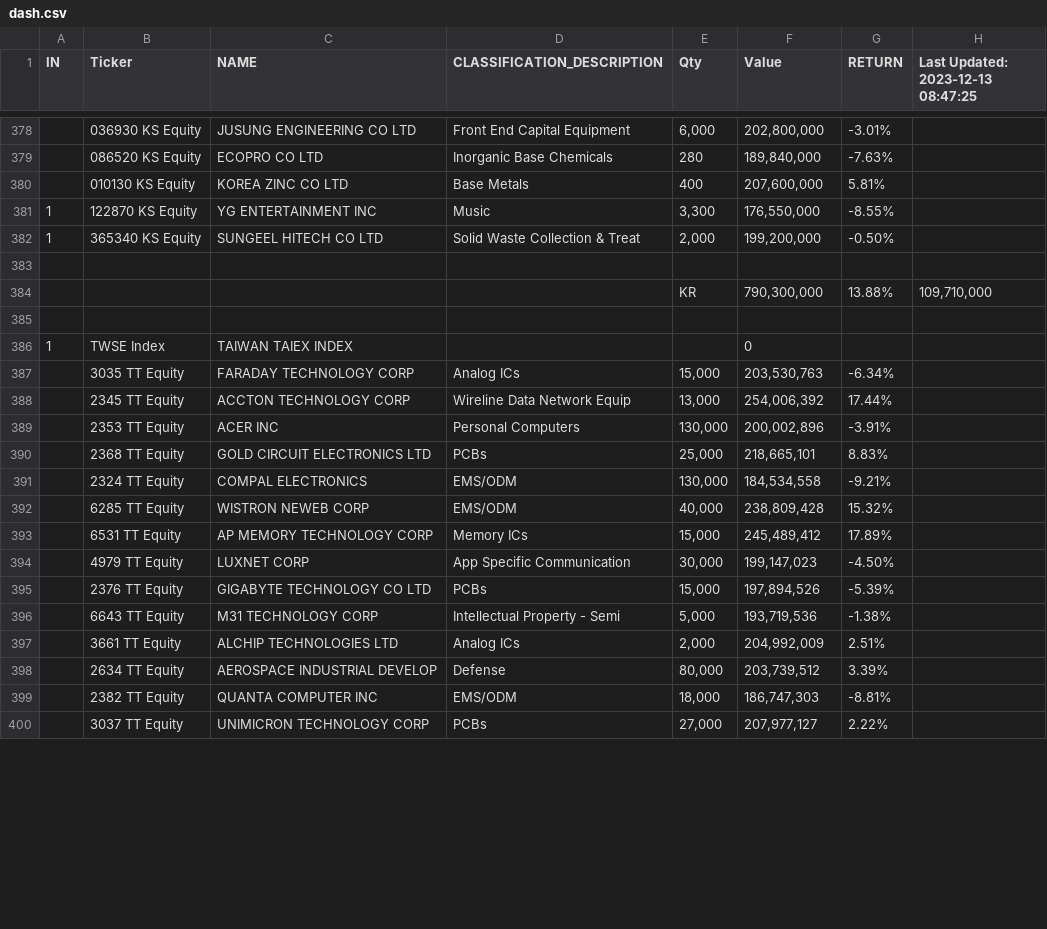
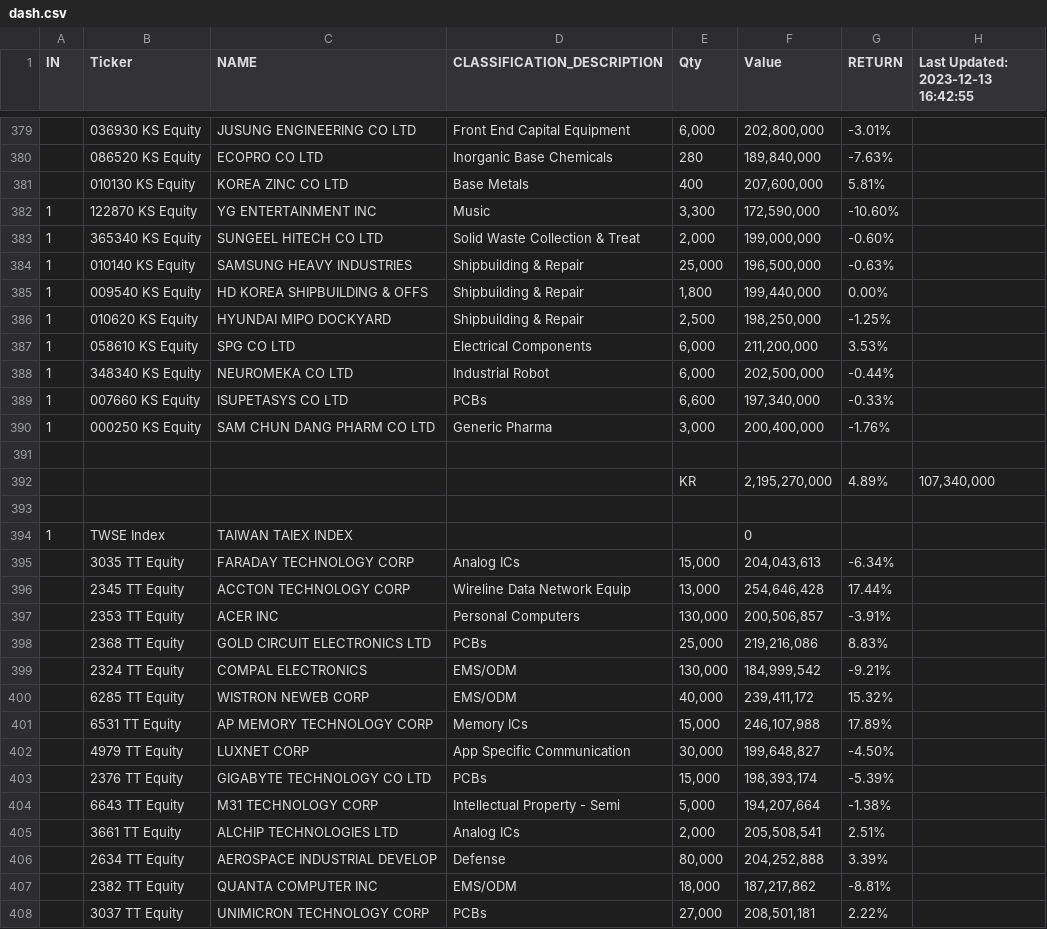
Before and after one commit to jjmerits/Dashboard, a CSV file: dash.csv, drawn as a sheet; only a part is shown, gaps mark what is left out; the diff covers the shown part only.

```diff
--- a/dash.csv
+++ b/dash.csv
@@ -1 +1 @@
-IN,Ticker,NAME,CLASSIFICATION_DESCRIPTION,Qty,Value,RETURN,Last Updated: 2023-12-13 08:47:25
+IN,Ticker,NAME,CLASSIFICATION_DESCRIPTION,Qty,Value,RETURN,Last Updated: 2023-12-13 16:42:55
@@ -380,21 +381,28 @@ IN,Ticker,NAME,CLASSIFICATION_DESCRIPTION,Qty,Value,RETURN,Last Updated: 2023-12
 ,010130 KS Equity,KOREA ZINC CO LTD,Base Metals,400,"207,600,000",5.81%,
-1,122870 KS Equity,YG ENTERTAINMENT INC,Music,"3,300","176,550,000",-8.55%,
-1,365340 KS Equity,SUNGEEL HITECH CO LTD,Solid Waste Collection & Treat,"2,000","199,200,000",-0.50%,
+1,122870 KS Equity,YG ENTERTAINMENT INC,Music,"3,300","172,590,000",-10.60%,
+1,365340 KS Equity,SUNGEEL HITECH CO LTD,Solid Waste Collection & Treat,"2,000","199,000,000",-0.60%,
+1,010140 KS Equity,SAMSUNG HEAVY INDUSTRIES,Shipbuilding & Repair,"25,000","196,500,000",-0.63%,
+1,009540 KS Equity,HD KOREA SHIPBUILDING & OFFS,Shipbuilding & Repair,"1,800","199,440,000",0.00%,
+1,010620 KS Equity,HYUNDAI MIPO DOCKYARD,Shipbuilding & Repair,"2,500","198,250,000",-1.25%,
+1,058610 KS Equity,SPG CO LTD,Electrical Components,"6,000","211,200,000",3.53%,
+1,348340 KS Equity,NEUROMEKA CO LTD,Industrial Robot,"6,000","202,500,000",-0.44%,
+1,007660 KS Equity,ISUPETASYS CO LTD,PCBs,"6,600","197,340,000",-0.33%,
+1,000250 KS Equity,SAM CHUN DANG PHARM CO LTD,Generic Pharma,"3,000","200,400,000",-1.76%,
 ,,,,,,,
-,,,,KR,"790,300,000",13.88%,"109,710,000"
+,,,,KR,"2,195,270,000",4.89%,"107,340,000"
 ,,,,,,,
 1,TWSE Index,TAIWAN TAIEX INDEX,,,0,,
-,3035 TT Equity,FARADAY TECHNOLOGY CORP,Analog ICs,"15,000","203,530,763",-6.34%,
-,2345 TT Equity,ACCTON TECHNOLOGY CORP,Wireline Data Network Equip,"13,000","254,006,392",17.44%,
-,2353 TT Equity,ACER INC,Personal Computers,"130,000","200,002,896",-3.91%,
-,2368 TT Equity,GOLD CIRCUIT ELECTRONICS LTD,PCBs,"25,000","218,665,101",8.83%,
-,2324 TT Equity,COMPAL ELECTRONICS,EMS/ODM,"130,000","184,534,558",-9.21%,
-,6285 TT Equity,WISTRON NEWEB CORP,EMS/ODM,"40,000","238,809,428",15.32%,
-,6531 TT Equity,AP MEMORY TECHNOLOGY CORP,Memory ICs,"15,000","245,489,412",17.89%,
-,4979 TT Equity,LUXNET CORP,App Specific Communication,"30,000","199,147,023",-4.50%,
-,2376 TT Equity,GIGABYTE TECHNOLOGY CO LTD,PCBs,"15,000","197,894,526",-5.39%,
-,6643 TT Equity,M31 TECHNOLOGY CORP,Intellectual Property - Semi,"5,000","193,719,536",-1.38%,
-,3661 TT Equity,ALCHIP TECHNOLOGIES LTD,Analog ICs,"2,000","204,992,009",2.51%,
-,2634 TT Equity,AEROSPACE INDUSTRIAL DEVELOP,Defense,"80,000","203,739,512",3.39%,
-,2382 TT Equity,QUANTA COMPUTER INC,EMS/ODM,"18,000","186,747,303",-8.81%,
-,3037 TT Equity,UNIMICRON TECHNOLOGY CORP,PCBs,"27,000","207,977,127",2.22%,
+,3035 TT Equity,FARADAY TECHNOLOGY CORP,Analog ICs,"15,000","204,043,613",-6.34%,
+,2345 TT Equity,ACCTON TECHNOLOGY CORP,Wireline Data Network Equip,"13,000","254,646,428",17.44%,
+,2353 TT Equity,ACER INC,Personal Computers,"130,000","200,506,857",-3.91%,
+,2368 TT Equity,GOLD CIRCUIT ELECTRONICS LTD,PCBs,"25,000","219,216,086",8.83%,
+,2324 TT Equity,COMPAL ELECTRONICS,EMS/ODM,"130,000","184,999,542",-9.21%,
+,6285 TT Equity,WISTRON NEWEB CORP,EMS/ODM,"40,000","239,411,172",15.32%,
+,6531 TT Equity,AP MEMORY TECHNOLOGY CORP,Memory ICs,"15,000","246,107,988",17.89%,
+,4979 TT Equity,LUXNET CORP,App Specific Communication,"30,000","199,648,827",-4.50%,
+,2376 TT Equity,GIGABYTE TECHNOLOGY CO LTD,PCBs,"15,000","198,393,174",-5.39%,
+,6643 TT Equity,M31 TECHNOLOGY CORP,Intellectual Property - Semi,"5,000","194,207,664",-1.38%,
+,3661 TT Equity,ALCHIP TECHNOLOGIES LTD,Analog ICs,"2,000","205,508,541",2.51%,
+,2634 TT Equity,AEROSPACE INDUSTRIAL DEVELOP,Defense,"80,000","204,252,888",3.39%,
+,2382 TT Equity,QUANTA COMPUTER INC,EMS/ODM,"18,000","187,217,862",-8.81%,
+,3037 TT Equity,UNIMICRON TECHNOLOGY CORP,PCBs,"27,000","208,501,181",2.22%,
```
Also changed, not shown: 4 added rows, 3 removed rows and 72 edited cells elsewhere in this file, com.csv.
